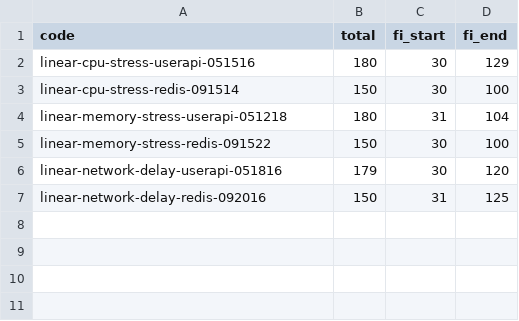
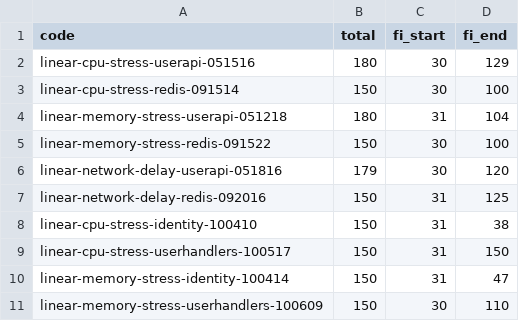
Before and after one commit to preface202309/preface20230928, a CSV file: output/output-111/other/data_sets_config.csv, drawn as a sheet.

Commit message:
Update data_sets_config.csv

```diff
--- a/output/output-111/other/data_sets_config.csv
+++ b/output/output-111/other/data_sets_config.csv
@@ -7 +7,5 @@ linear-network-delay-userapi-051816,179,30,120
 linear-network-delay-redis-092016,150,31,125
+linear-cpu-stress-identity-100410,150,31,38
+linear-cpu-stress-userhandlers-100517,150,31,150
+linear-memory-stress-identity-100414,150,31,47
+linear-memory-stress-userhandlers-100609,150,30,110
```
